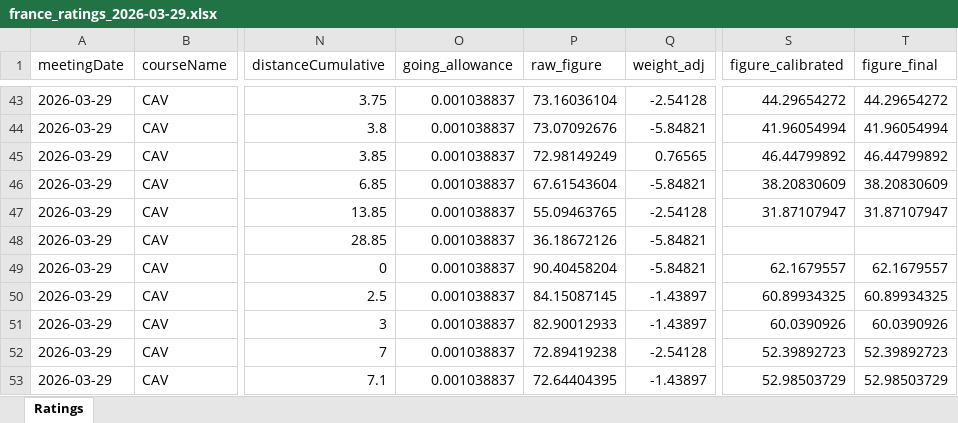
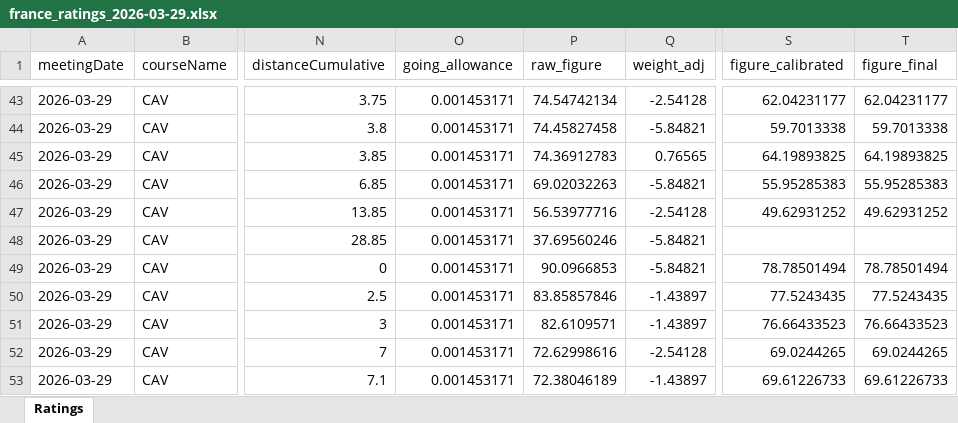
Before and after one commit to tomwilson41986/racing-speed-figures, an Excel workbook: output/daily_ratings/france_ratings_2026-03-29.xlsx, sheet Ratings, drawn as a sheet; only a part is shown, gaps mark what is left out; values as stored, in another font and other column widths than the file's, no borders; the diff covers the shown part only; the diff names each change by its address in the sheet, - before the commit and + after, or states it on an @@ line.

```diff
--- a/output/daily_ratings/france_ratings_2026-03-29.xlsx (sheet Ratings)
+++ b/output/daily_ratings/france_ratings_2026-03-29.xlsx (sheet Ratings)
-O43:O53 (going_allowance): 0.001038837
+O43:O53 (going_allowance): 0.001453171
-P43 (raw_figure): 73.16036104
+P43 (raw_figure): 74.54742134
-S43 (figure_calibrated): 44.29654272
+S43 (figure_calibrated): 62.04231177
-T43 (figure_final): 44.29654272
+T43 (figure_final): 62.04231177
-P44 (raw_figure): 73.07092676
+P44 (raw_figure): 74.45827458
-S44 (figure_calibrated): 41.96054994
+S44 (figure_calibrated): 59.7013338
-T44 (figure_final): 41.96054994
+T44 (figure_final): 59.7013338
-P45 (raw_figure): 72.98149249
+P45 (raw_figure): 74.36912783
-S45 (figure_calibrated): 46.44799892
+S45 (figure_calibrated): 64.19893825
-T45 (figure_final): 46.44799892
+T45 (figure_final): 64.19893825
-P46 (raw_figure): 67.61543604
+P46 (raw_figure): 69.02032263
-S46 (figure_calibrated): 38.20830609
+S46 (figure_calibrated): 55.95285383
-T46 (figure_final): 38.20830609
+T46 (figure_final): 55.95285383
-P47 (raw_figure): 55.09463765
+P47 (raw_figure): 56.53977716
-S47 (figure_calibrated): 31.87107947
+S47 (figure_calibrated): 49.62931252
-T47 (figure_final): 31.87107947
+T47 (figure_final): 49.62931252
-P48 (raw_figure): 36.18672126
+P48 (raw_figure): 37.69560246
-P49 (raw_figure): 90.40458204
+P49 (raw_figure): 90.0966853
-S49 (figure_calibrated): 62.1679557
+S49 (figure_calibrated): 78.78501494
-T49 (figure_final): 62.1679557
+T49 (figure_final): 78.78501494
-P50 (raw_figure): 84.15087145
+P50 (raw_figure): 83.85857846
-S50 (figure_calibrated): 60.89934325
+S50 (figure_calibrated): 77.5243435
-T50 (figure_final): 60.89934325
+T50 (figure_final): 77.5243435
-P51 (raw_figure): 82.90012933
+P51 (raw_figure): 82.6109571
-S51 (figure_calibrated): 60.0390926
+S51 (figure_calibrated): 76.66433523
-T51 (figure_final): 60.0390926
+T51 (figure_final): 76.66433523
-P52 (raw_figure): 72.89419238
+P52 (raw_figure): 72.62998616
-S52 (figure_calibrated): 52.39892723
+S52 (figure_calibrated): 69.0244265
-T52 (figure_final): 52.39892723
+T52 (figure_final): 69.0244265
-P53 (raw_figure): 72.64404395
+P53 (raw_figure): 72.38046189
-S53 (figure_calibrated): 52.98503729
+S53 (figure_calibrated): 69.61226733
-T53 (figure_final): 52.98503729
+T53 (figure_final): 69.61226733
```
Also changed, not shown: 1282 edited cells elsewhere in this sheet, 6 other files.
